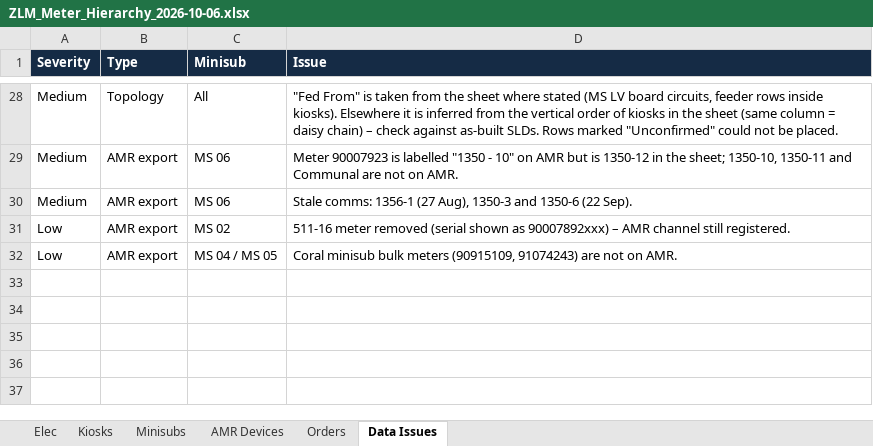
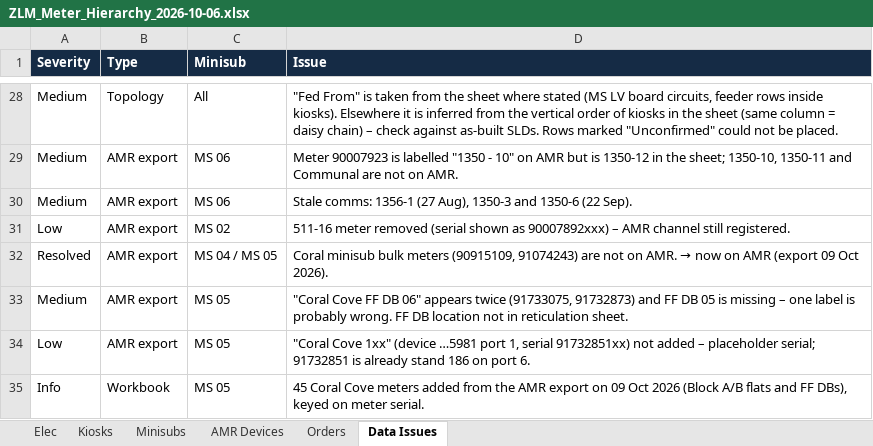
Before and after one commit to ruanvanheerden97/ZululamiAMR, an Excel workbook: ZLM_Meter_Hierarchy_2026-10-06.xlsx, sheet Data Issues, drawn as a sheet; only a part is shown, gaps mark what is left out; values as stored, in another font and other column widths than the file's, no borders; addresses are those after the commit; the diff names each change by its address in the sheet, - before the commit and + after, or states it on an @@ line.

```diff
--- a/ZLM_Meter_Hierarchy_2026-10-06.xlsx (sheet Data Issues)
+++ b/ZLM_Meter_Hierarchy_2026-10-06.xlsx (sheet Data Issues)
+row 32: Resolved | AMR export | MS 04 / MS 05 | Coral minisub bulk meters (90915109, 91074243) are not on AMR. → now on AMR (export 09 Oct 2026).
+row 33: Medium | AMR export | MS 05 | "Coral Cove FF DB 06" appears twice (91733075, 91732873) and FF DB 05 is missing – one label is probably wrong. FF DB location not in reticulation sheet.
-C34 (Minisub): MS 04 / MS 05
+C34 (Minisub): MS 05
-D34 (Issue): Coral minisub bulk meters (90915109, 91074243) are not on AMR.
+D34 (Issue): "Coral Cove 1xx" (device …5981 port 1, serial 91732851xx) not added – placeholder serial; 91732851 is already stand 186 on port 6.
+row 35: Info | Workbook | MS 05 | 45 Coral Cove meters added from the AMR export on 09 Oct 2026 (Block A/B flats and FF DBs), keyed on meter serial.
```
Also changed, not shown: sheet Elec, sheet Kiosks, sheet Minisubs, 1 other file.
